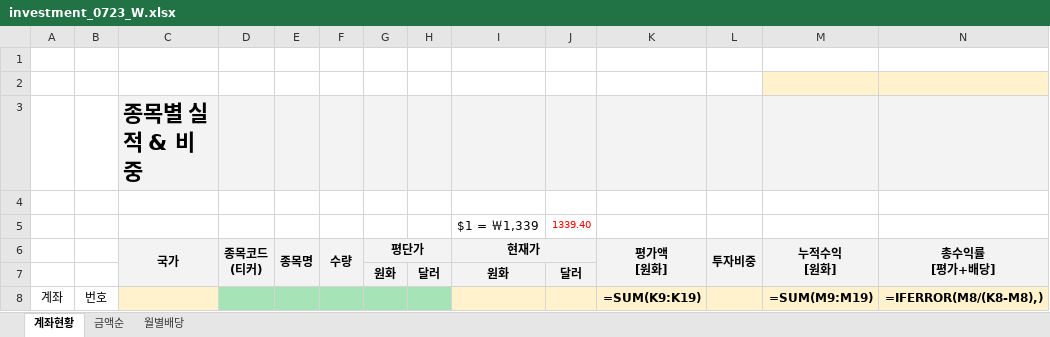
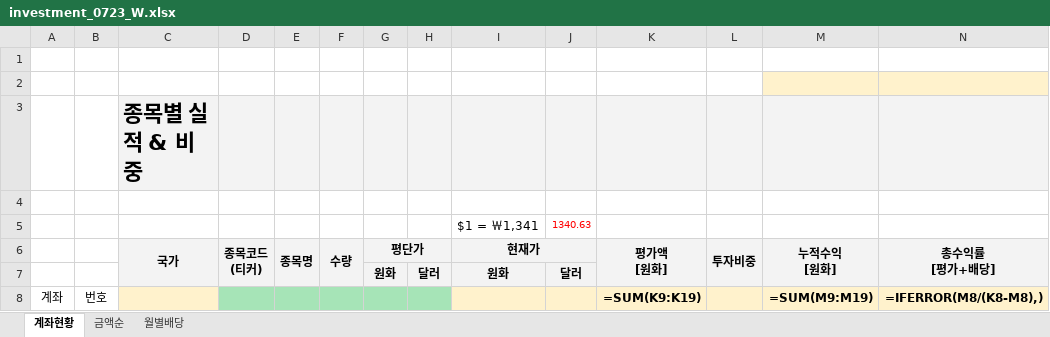
Before and after one commit to seahog77/test, an Excel workbook: My_investment/investment_0723_W.xlsx, sheet 계좌현황, drawn as a sheet; only a part is shown; values as stored, in another font and other column widths than the file's, no borders; formulas without a stored value are shown as written; charts and pictures not drawn; removed rows and columns are numbered as before the commit, all else as after; rows hold the shown columns only; the diff names each change by its address in the sheet, - before the commit and + after, or states it on an @@ line.

```diff
--- a/My_investment/investment_0723_W.xlsx (sheet 계좌현황)
+++ b/My_investment/investment_0723_W.xlsx (sheet 계좌현황)
-row 5:  |  |  |  |  |  |  |  | $1 = ￦1,339 | 1339.40
+row 5:  |  |  |  |  |  |  |  | $1 = ￦1,341 | 1340.63
```
Also changed, not shown: sheet 월별배당, 7 other files.
